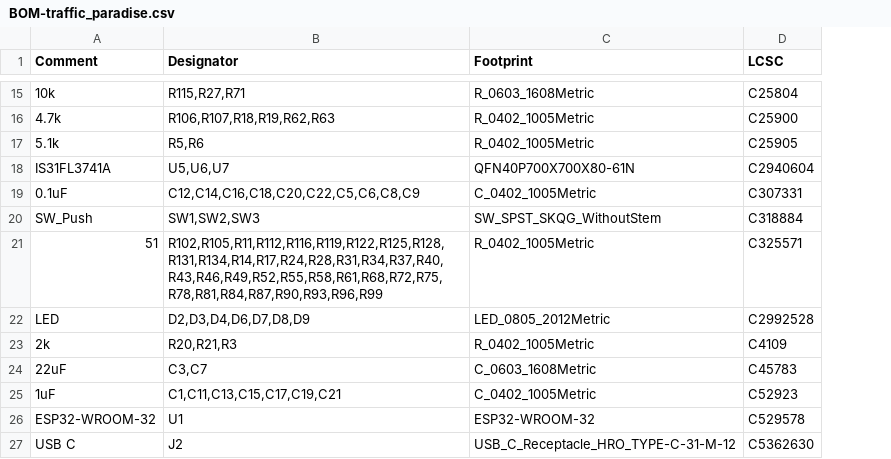
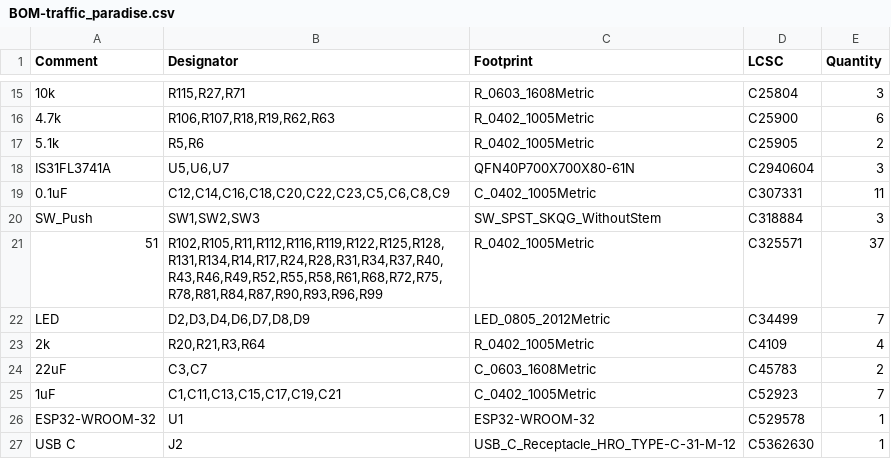
Before and after one commit to zinkwazi/traffic-pcb-sb, a CSV file: hardware/kicad/jlcpcb/production_files/BOM-traffic_paradise.csv, drawn as a sheet; only a part is shown, gaps mark what is left out; the diff covers the shown part only; the diff names each change by its address in the sheet, - before the commit and + after, or states it on an @@ line.

```diff
--- a/hardware/kicad/jlcpcb/production_files/BOM-traffic_paradise.csv
+++ b/hardware/kicad/jlcpcb/production_files/BOM-traffic_paradise.csv
+column E (Quantity), rows 15-27: 3 | 6 | 2 | 3 | 11 | 3 | 37 | 7 | 4 | 2 | 7 | 1 | 1
-B19 (Designator): C12,C14,C16,C18,C20,C22,C5,C6,C8,C9
+B19 (Designator): C12,C14,C16,C18,C20,C22,C23,C5,C6,C8,C9
-D22 (LCSC): C2992528
+D22 (LCSC): C34499
-B23 (Designator): R20,R21,R3
+B23 (Designator): R20,R21,R3,R64
```
Also changed, not shown: 3 added rows, 1 removed row and 5 edited cells elsewhere in this file, hardware/kicad/jlcpcb/production_files/CPL-traffic_paradise.csv, 45 other files.
